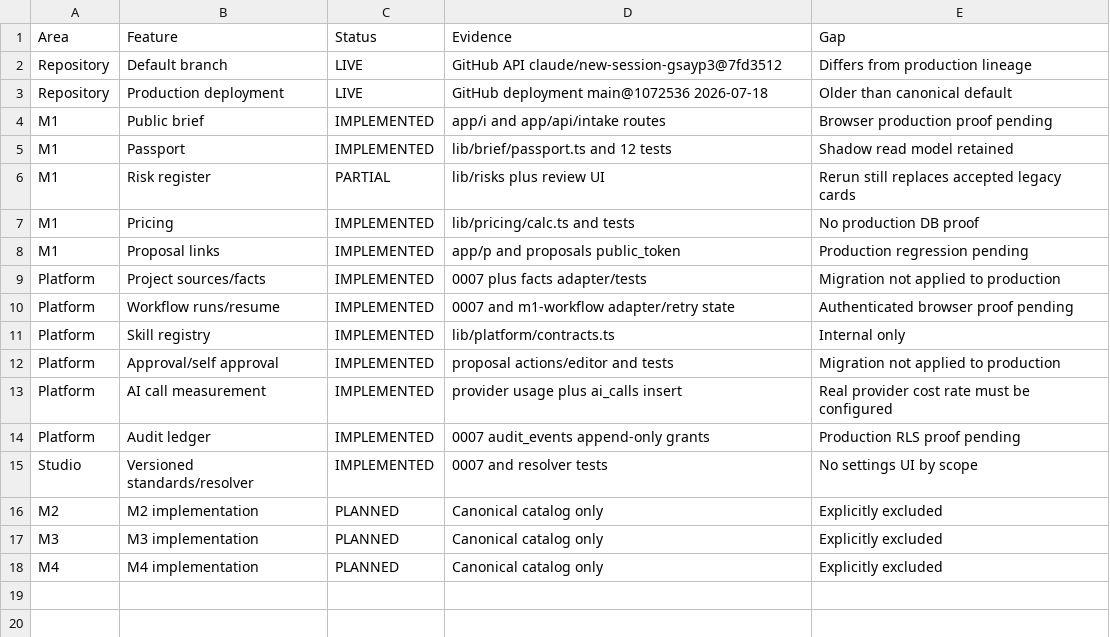
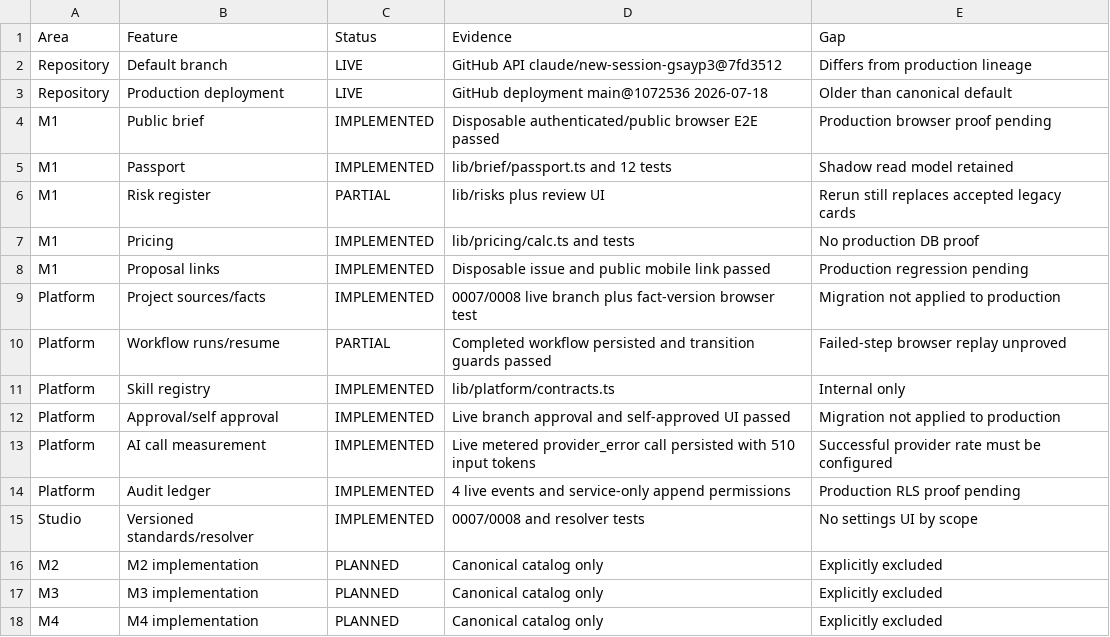
Before and after one commit to parkourcafe/design-interior2026.07, a CSV file: docs/architecture/ARCHIDOM_FEATURE_READINESS_MATRIX_2026-07-27.csv, drawn as a sheet.

Commit message:
fix(platform): harden RLS and validate disposable pilot

```diff
--- a/docs/architecture/ARCHIDOM_FEATURE_READINESS_MATRIX_2026-07-27.csv
+++ b/docs/architecture/ARCHIDOM_FEATURE_READINESS_MATRIX_2026-07-27.csv
@@ -3,3 +3,3 @@ Repository,Default branch,LIVE,GitHub API claude/new-session-gsayp3@7fd3512,Diff
 Repository,Production deployment,LIVE,GitHub deployment main@1072536 2026-07-18,Older than canonical default
-M1,Public brief,IMPLEMENTED,app/i and app/api/intake routes,Browser production proof pending
+M1,Public brief,IMPLEMENTED,Disposable authenticated/public browser E2E passed,Production browser proof pending
 M1,Passport,IMPLEMENTED,lib/brief/passport.ts and 12 tests,Shadow read model retained
@@ -7,10 +7,10 @@ M1,Risk register,PARTIAL,lib/risks plus review UI,Rerun still replaces accepted
 M1,Pricing,IMPLEMENTED,lib/pricing/calc.ts and tests,No production DB proof
-M1,Proposal links,IMPLEMENTED,app/p and proposals public_token,Production regression pending
-Platform,Project sources/facts,IMPLEMENTED,0007 plus facts adapter/tests,Migration not applied to production
-Platform,Workflow runs/resume,IMPLEMENTED,0007 and m1-workflow adapter/retry state,Authenticated browser proof pending
+M1,Proposal links,IMPLEMENTED,Disposable issue and public mobile link passed,Production regression pending
+Platform,Project sources/facts,IMPLEMENTED,0007/0008 live branch plus fact-version browser test,Migration not applied to production
+Platform,Workflow runs/resume,PARTIAL,Completed workflow persisted and transition guards passed,Failed-step browser replay unproved
 Platform,Skill registry,IMPLEMENTED,lib/platform/contracts.ts,Internal only
-Platform,Approval/self approval,IMPLEMENTED,proposal actions/editor and tests,Migration not applied to production
-Platform,AI call measurement,IMPLEMENTED,provider usage plus ai_calls insert,Real provider cost rate must be configured
-Platform,Audit ledger,IMPLEMENTED,0007 audit_events append-only grants,Production RLS proof pending
-Studio,Versioned standards/resolver,IMPLEMENTED,0007 and resolver tests,No settings UI by scope
+Platform,Approval/self approval,IMPLEMENTED,Live branch approval and self-approved UI passed,Migration not applied to production
+Platform,AI call measurement,IMPLEMENTED,Live metered provider_error call persisted with 510 input tokens,Successful provider rate must be configured
+Platform,Audit ledger,IMPLEMENTED,4 live events and service-only append permissions,Production RLS proof pending
+Studio,Versioned standards/resolver,IMPLEMENTED,0007/0008 and resolver tests,No settings UI by scope
 M2,M2 implementation,PLANNED,Canonical catalog only,Explicitly excluded
```
Also changed, not shown: docs/architecture/ARCHIDOM_CONFLICT_REGISTER_2026-07-27.csv, 11 other files.
